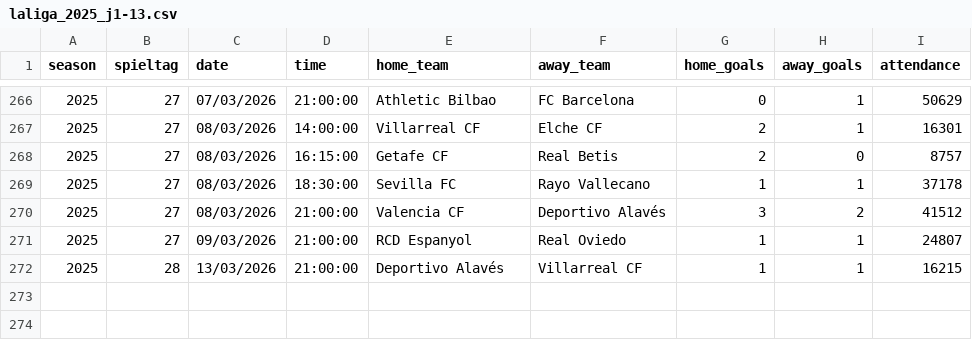
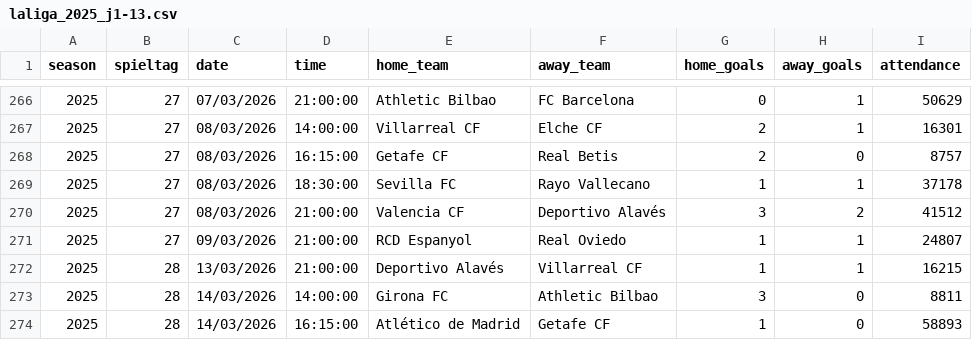
Before and after one commit to jdiegots/aforolab, a CSV file: public/data/matches/laliga_2025_j1-13.csv, drawn as a sheet; only a part is shown, gaps mark what is left out; the diff names each change by its address in the sheet, - before the commit and + after, or states it on an @@ line.

```diff
--- a/public/data/matches/laliga_2025_j1-13.csv
+++ b/public/data/matches/laliga_2025_j1-13.csv
+row 273: 2025 | 28 | 14/03/2026 | 14:00:00 | Girona FC | Athletic Bilbao | 3 | 0 | 8811
+row 274: 2025 | 28 | 14/03/2026 | 16:15:00 | Atlético de Madrid | Getafe CF | 1 | 0 | 58893
```
Also changed, not shown: public/data/matches/segunda_2025_j1-15.csv.
